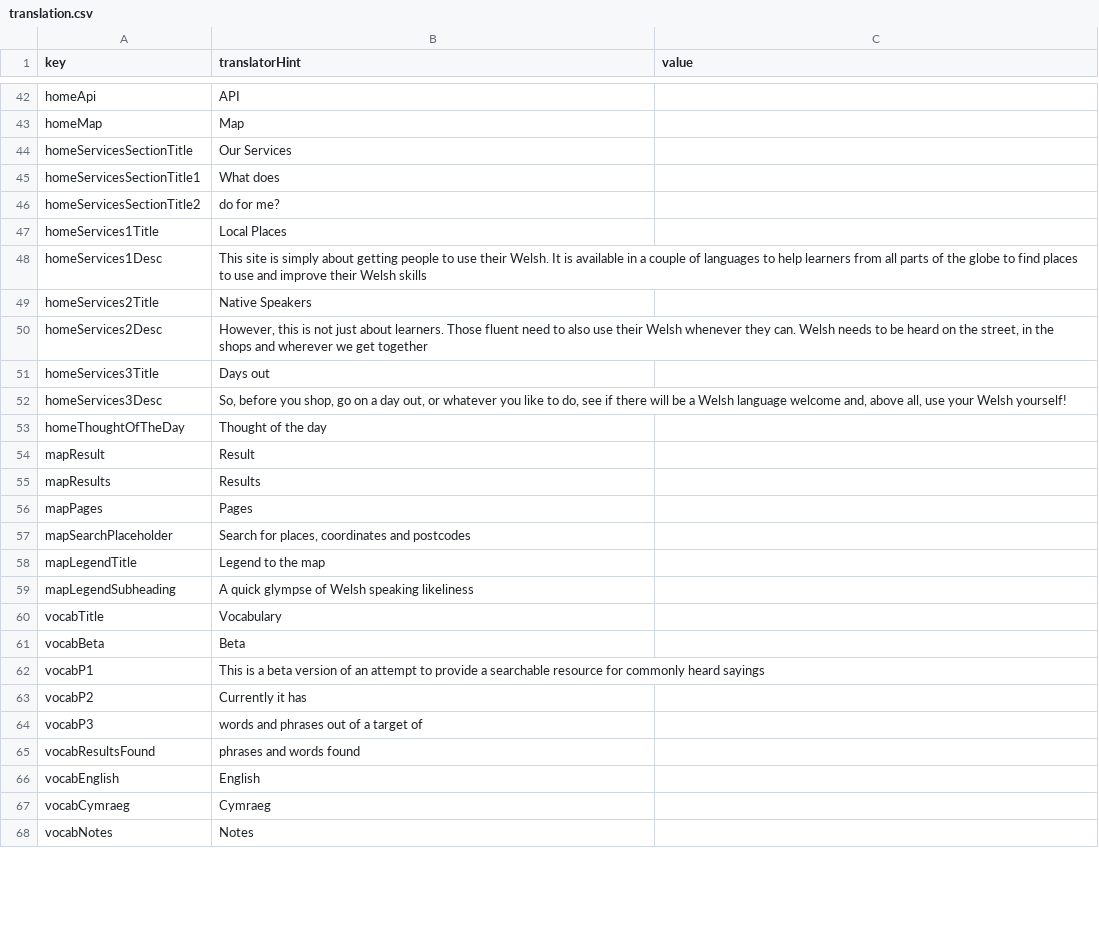
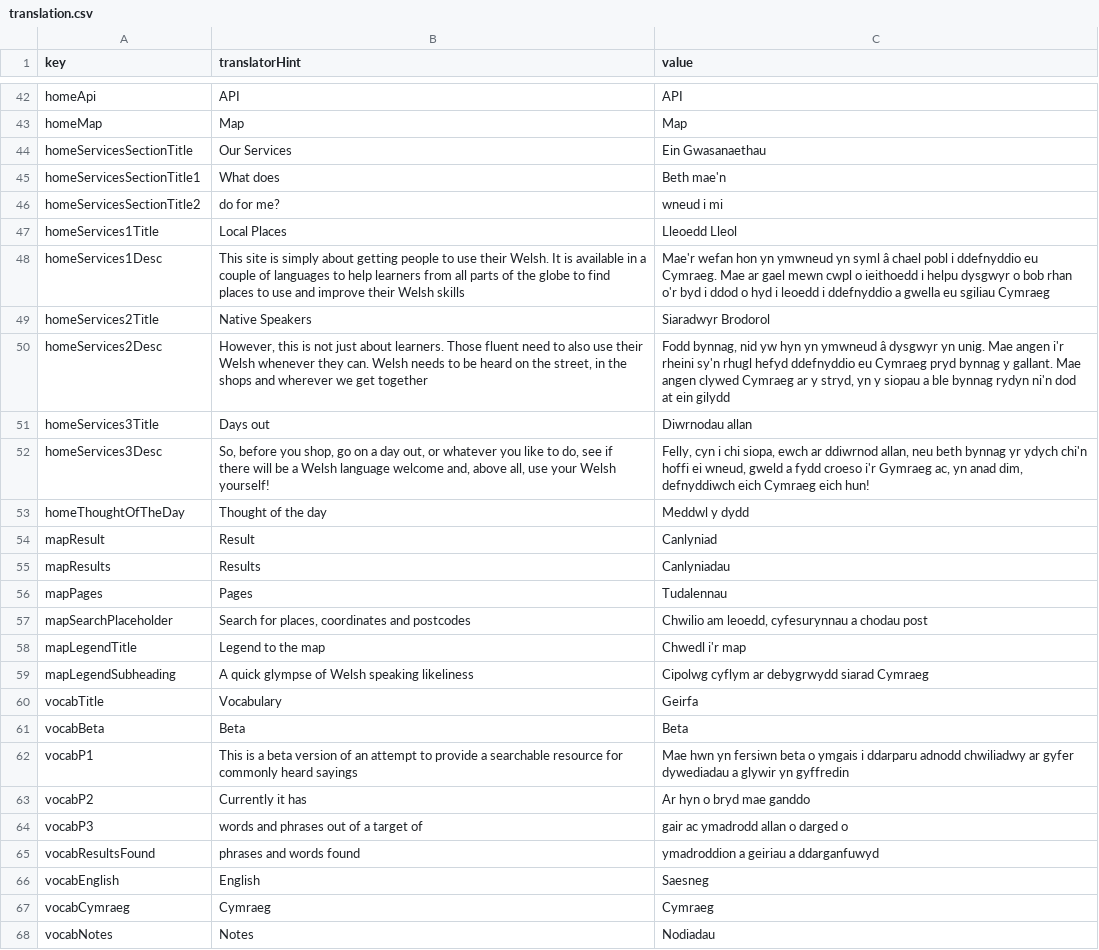
Before and after one commit to rase-rocks/byw, a CSV file: text/languages/cymraeg/translation.csv, drawn as a sheet; only a part is shown, gaps mark what is left out; the diff covers the shown part only; the diff names each change by its address in the sheet, - before the commit and + after, or states it on an @@ line.

```diff
--- a/text/languages/cymraeg/translation.csv
+++ b/text/languages/cymraeg/translation.csv
-C42 (value): (empty)
+C42 (value): API
-C43 (value): (empty)
+C43 (value): Map
-C44 (value): (empty)
+C44 (value): Ein Gwasanaethau
-C45 (value): (empty)
+C45 (value): Beth mae'n
-C46 (value): (empty)
+C46 (value): wneud i mi
-C47 (value): (empty)
+C47 (value): Lleoedd Lleol
-C48 (value): (empty)
+C48 (value): Mae'r wefan hon yn ymwneud yn syml â chael pobl i ddefnyddio eu Cymraeg. Mae ar gael mewn cwpl o ieithoedd i helpu dysgwyr o bob rhan o'r byd i ddod o hyd i leoedd i ddefnyddio a gwella eu sgiliau Cymraeg
-C49 (value): (empty)
+C49 (value): Siaradwyr Brodorol
-C50 (value): (empty)
+C50 (value): Fodd bynnag, nid yw hyn yn ymwneud â dysgwyr yn unig. Mae angen i'r rheini sy'n rhugl hefyd ddefnyddio eu Cymraeg pryd bynnag y gallant. Mae angen clywed Cymraeg ar y stryd, yn y siopau a ble bynnag rydyn ni'n dod at ein gilydd
-C51 (value): (empty)
+C51 (value): Diwrnodau allan
-C52 (value): (empty)
+C52 (value): Felly, cyn i chi siopa, ewch ar ddiwrnod allan, neu beth bynnag yr ydych chi'n hoffi ei wneud, gweld a fydd croeso i'r Gymraeg ac, yn anad dim, defnyddiwch eich Cymraeg eich hun!
-C53 (value): (empty)
+C53 (value): Meddwl y dydd
-C54 (value): (empty)
+C54 (value): Canlyniad
-C55 (value): (empty)
+C55 (value): Canlyniadau
-C56 (value): (empty)
+C56 (value): Tudalennau
-C57 (value): (empty)
+C57 (value): Chwilio am leoedd, cyfesurynnau a chodau post
-C58 (value): (empty)
+C58 (value): Chwedl i'r map
-C59 (value): (empty)
+C59 (value): Cipolwg cyflym ar debygrwydd siarad Cymraeg
-C60 (value): (empty)
+C60 (value): Geirfa
-C61 (value): (empty)
+C61 (value): Beta
-C62 (value): (empty)
+C62 (value): Mae hwn yn fersiwn beta o ymgais i ddarparu adnodd chwiliadwy ar gyfer dywediadau a glywir yn gyffredin
-C63 (value): (empty)
+C63 (value): Ar hyn o bryd mae ganddo
-C64 (value): (empty)
+C64 (value): gair ac ymadrodd allan o darged o
-C65 (value): (empty)
+C65 (value): ymadroddion a geiriau a ddarganfuwyd
-C66 (value): (empty)
+C66 (value): Saesneg
-C67 (value): (empty)
+C67 (value): Cymraeg
-C68 (value): (empty)
+C68 (value): Nodiadau
```
Also changed, not shown: 3 added rows and 75 edited cells elsewhere in this file, text/languages/english/translation.csv, text/translation-template.csv, 11 other files.
